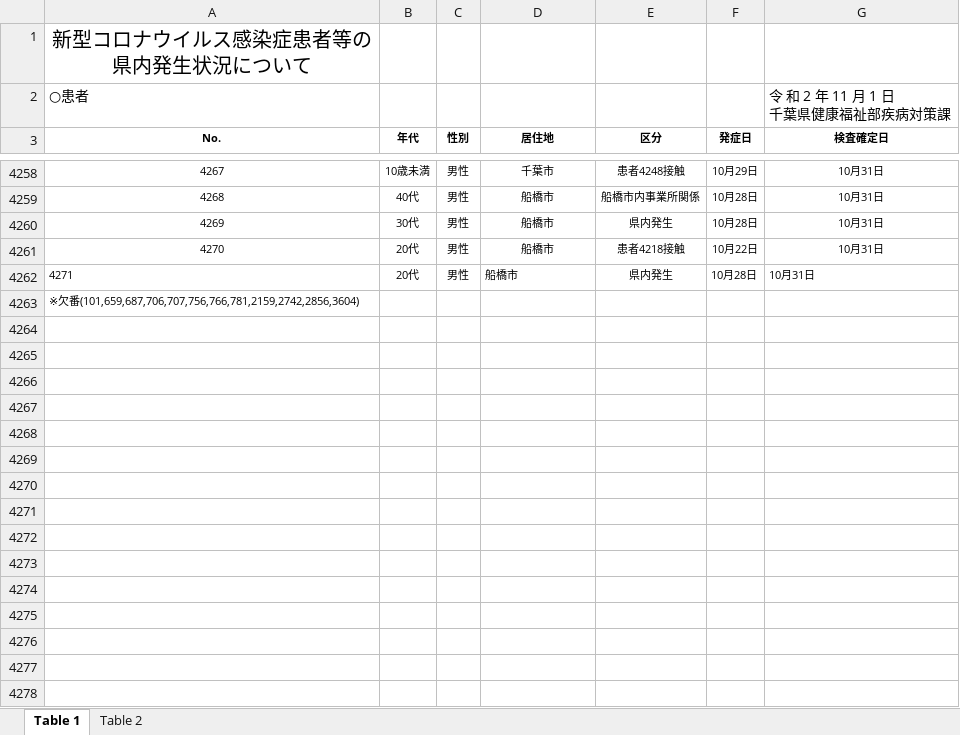
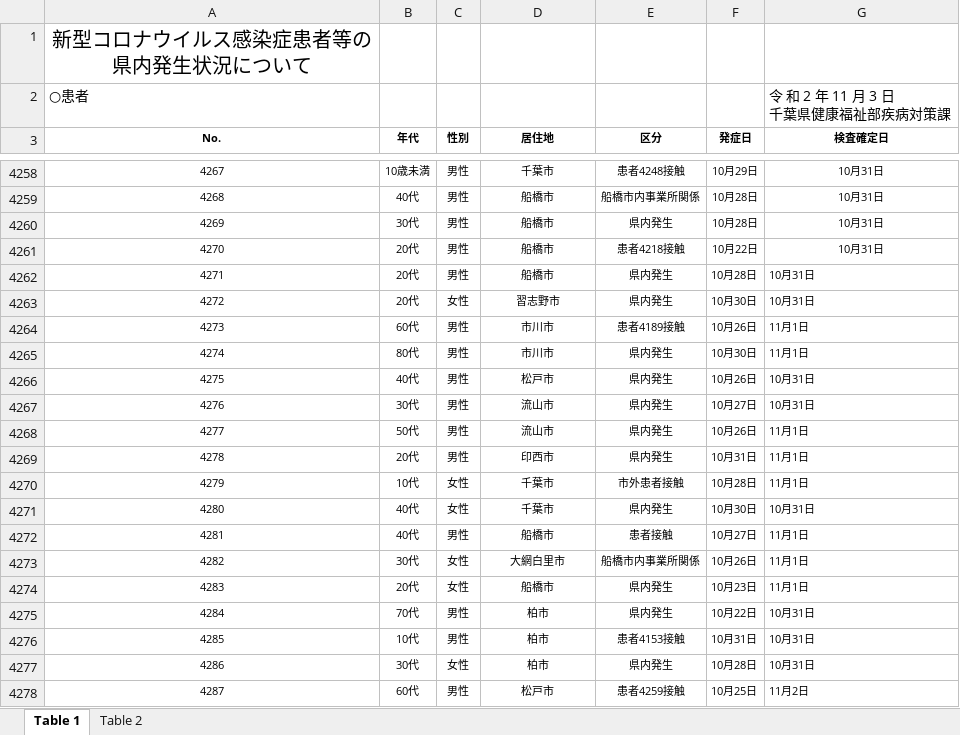
Before and after one commit to CalicoKater/covid-19, an Excel workbook: work/12_chiba.xlsx, sheet Table 1, drawn as a sheet; only a part is shown, gaps mark what is left out; the shorter side is filled out with more unchanged rows; values as stored, in another font and other column widths than the file's, no borders; ↵ is a line break in a cell; the diff covers the shown part only; the diff names each change by its address in the sheet, - before the commit and + after, or states it on an @@ line.

```diff
--- a/work/12_chiba.xlsx (sheet Table 1)
+++ b/work/12_chiba.xlsx (sheet Table 1)
-G2 (検査確定日): 令 和 2 年 11 月 1 日 ↵ 千葉県健康福祉部疾病対策課
+G2 (検査確定日): 令 和 2 年 11 月 3 日 ↵ 千葉県健康福祉部疾病対策課
-A4262 alignment: left
+A4262 alignment: center
-D4262 alignment: left
+D4262 alignment: center
+row 4263: 4272 | 20代 | 女性 | 習志野市 | 県内発生 | 10月30日 | 10月31日
+row 4264: 4273 | 60代 | 男性 | 市川市 | 患者4189接触 | 10月26日 | 11月1日
+row 4265: 4274 | 80代 | 男性 | 市川市 | 県内発生 | 10月30日 | 11月1日
+row 4266: 4275 | 40代 | 男性 | 松戸市 | 県内発生 | 10月26日 | 10月31日
+row 4267: 4276 | 30代 | 男性 | 流山市 | 県内発生 | 10月27日 | 10月31日
+row 4268: 4277 | 50代 | 男性 | 流山市 | 県内発生 | 10月26日 | 11月1日
+row 4269: 4278 | 20代 | 男性 | 印西市 | 県内発生 | 10月31日 | 11月1日
+row 4270: 4279 | 10代 | 女性 | 千葉市 | 市外患者接触 | 10月28日 | 11月1日
+row 4271: 4280 | 40代 | 女性 | 千葉市 | 県内発生 | 10月30日 | 10月31日
+row 4272: 4281 | 40代 | 男性 | 船橋市 | 患者接触 | 10月27日 | 11月1日
+row 4273: 4282 | 30代 | 女性 | 大網白里市 | 船橋市内事業所関係 | 10月26日 | 11月1日
+row 4274: 4283 | 20代 | 女性 | 船橋市 | 県内発生 | 10月23日 | 11月1日
+row 4275: 4284 | 70代 | 男性 | 柏市 | 県内発生 | 10月22日 | 10月31日
+row 4276: 4285 | 10代 | 男性 | 柏市 | 患者4153接触 | 10月31日 | 10月31日
+row 4277: 4286 | 30代 | 女性 | 柏市 | 県内発生 | 10月28日 | 10月31日
+row 4278: 4287 | 60代 | 男性 | 松戸市 | 患者4259接触 | 10月25日 | 11月2日
```
Also changed, not shown: 26 added rows elsewhere in this sheet, sheet Table 2, 20 other files.
